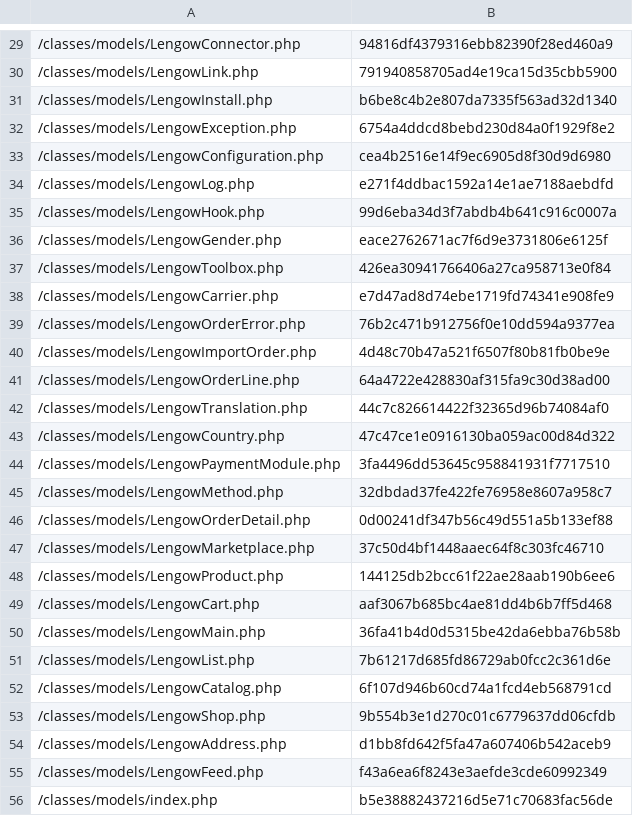
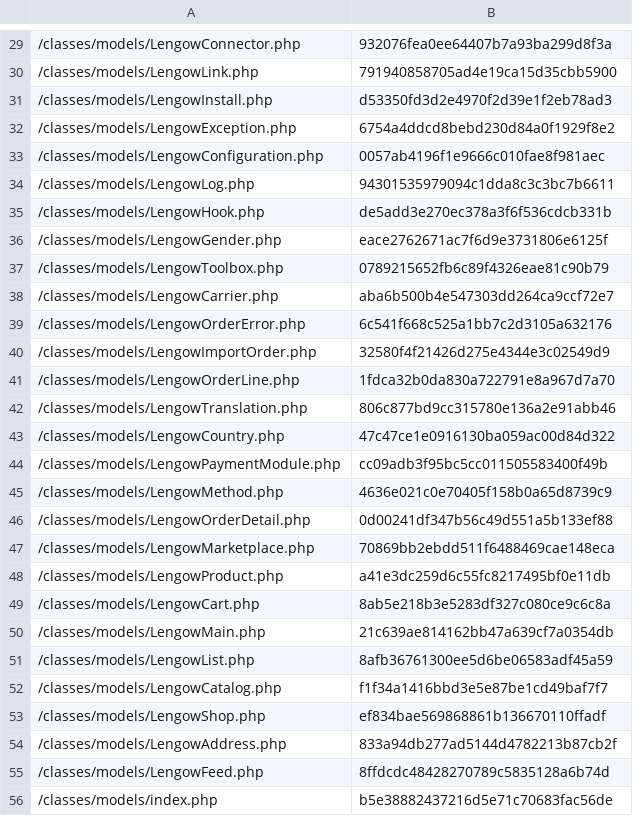
Before and after one commit to lengow/plugin-prestashop, a CSV file: config/checkmd5.csv, drawn as a sheet; only a part is shown, gaps mark what is left out; the diff covers the shown part only.

```diff
--- a/config/checkmd5.csv
+++ b/config/checkmd5.csv
@@ -29,28 +29,28 @@
-/classes/models/LengowConnector.php|94816df4379316ebb82390f28ed460a9
+/classes/models/LengowConnector.php|932076fea0ee64407b7a93ba299d8f3a
 /classes/models/LengowLink.php|791940858705ad4e19ca15d35cbb5900
-/classes/models/LengowInstall.php|b6be8c4b2e807da7335f563ad32d1340
+/classes/models/LengowInstall.php|d53350fd3d2e4970f2d39e1f2eb78ad3
 /classes/models/LengowException.php|6754a4ddcd8bebd230d84a0f1929f8e2
-/classes/models/LengowConfiguration.php|cea4b2516e14f9ec6905d8f30d9d6980
-/classes/models/LengowLog.php|e271f4ddbac1592a14e1ae7188aebdfd
-/classes/models/LengowHook.php|99d6eba34d3f7abdb4b641c916c0007a
+/classes/models/LengowConfiguration.php|0057ab4196f1e9666c010fae8f981aec
+/classes/models/LengowLog.php|94301535979094c1dda8c3c3bc7b6611
+/classes/models/LengowHook.php|de5add3e270ec378a3f6f536cdcb331b
 /classes/models/LengowGender.php|eace2762671ac7f6d9e3731806e6125f
-/classes/models/LengowToolbox.php|426ea30941766406a27ca958713e0f84
-/classes/models/LengowCarrier.php|e7d47ad8d74ebe1719fd74341e908fe9
-/classes/models/LengowOrderError.php|76b2c471b912756f0e10dd594a9377ea
-/classes/models/LengowImportOrder.php|4d48c70b47a521f6507f80b81fb0be9e
-/classes/models/LengowOrderLine.php|64a4722e428830af315fa9c30d38ad00
-/classes/models/LengowTranslation.php|44c7c826614422f32365d96b74084af0
+/classes/models/LengowToolbox.php|0789215652fb6c89f4326eae81c90b79
+/classes/models/LengowCarrier.php|aba6b500b4e547303dd264ca9ccf72e7
+/classes/models/LengowOrderError.php|6c541f668c525a1bb7c2d3105a632176
+/classes/models/LengowImportOrder.php|32580f4f21426d275e4344e3c02549d9
+/classes/models/LengowOrderLine.php|1fdca32b0da830a722791e8a967d7a70
+/classes/models/LengowTranslation.php|806c877bd9cc315780e136a2e91abb46
 /classes/models/LengowCountry.php|47c47ce1e0916130ba059ac00d84d322
-/classes/models/LengowPaymentModule.php|3fa4496dd53645c958841931f7717510
-/classes/models/LengowMethod.php|32dbdad37fe422fe76958e8607a958c7
+/classes/models/LengowPaymentModule.php|cc09adb3f95bc5cc011505583400f49b
+/classes/models/LengowMethod.php|4636e021c0e70405f158b0a65d8739c9
 /classes/models/LengowOrderDetail.php|0d00241df347b56c49d551a5b133ef88
-/classes/models/LengowMarketplace.php|37c50d4bf1448aaec64f8c303fc46710
-/classes/models/LengowProduct.php|144125db2bcc61f22ae28aab190b6ee6
-/classes/models/LengowCart.php|aaf3067b685bc4ae81dd4b6b7ff5d468
-/classes/models/LengowMain.php|36fa41b4d0d5315be42da6ebba76b58b
-/classes/models/LengowList.php|7b61217d685fd86729ab0fcc2c361d6e
-/classes/models/LengowCatalog.php|6f107d946b60cd74a1fcd4eb568791cd
-/classes/models/LengowShop.php|9b554b3e1d270c01c6779637dd06cfdb
-/classes/models/LengowAddress.php|d1bb8fd642f5fa47a607406b542aceb9
-/classes/models/LengowFeed.php|f43a6ea6f8243e3aefde3cde60992349
+/classes/models/LengowMarketplace.php|70869bb2ebdd511f6488469cae148eca
+/classes/models/LengowProduct.php|a41e3dc259d6c55fc8217495bf0e11db
+/classes/models/LengowCart.php|8ab5e218b3e5283df327c080ce9c6c8a
+/classes/models/LengowMain.php|21c639ae814162bb47a639cf7a0354db
+/classes/models/LengowList.php|8afb36761300ee5d6be06583adf45a59
+/classes/models/LengowCatalog.php|f1f34a1416bbd3e5e87be1cd49baf7f7
+/classes/models/LengowShop.php|ef834bae569868861b136670110ffadf
+/classes/models/LengowAddress.php|833a94db277ad5144d4782213b87cb2f
+/classes/models/LengowFeed.php|8ffdcdc48428270789c5835128a6b74d
 /classes/models/index.php|b5e38882437216d5e71c70683fac56de
```
Also changed, not shown: 30 edited cells elsewhere in this file, 53 other files.
